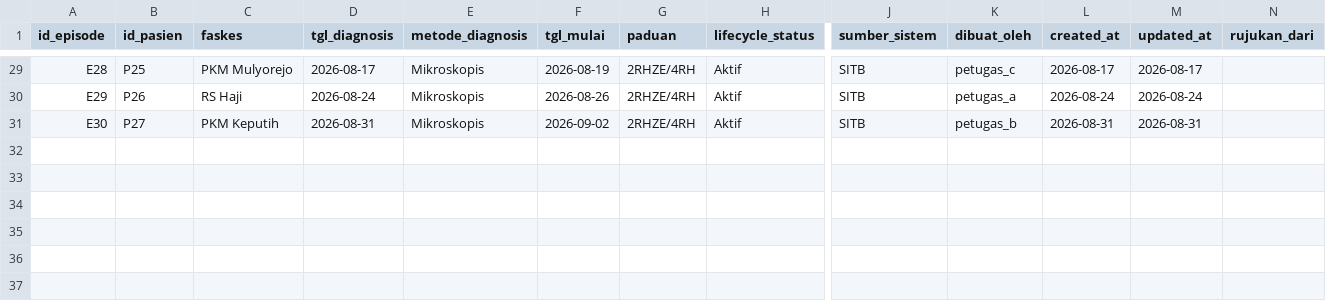
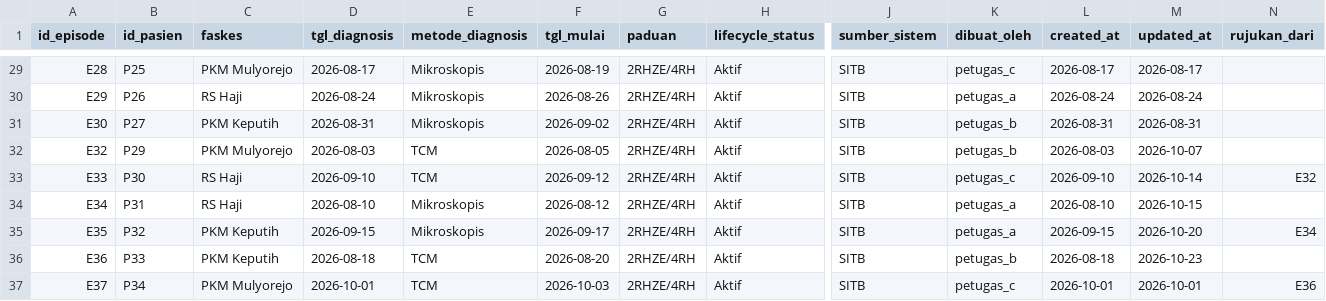
Before and after one commit to leuND/tb_cms, a CSV file: data/episodes.csv, drawn as a sheet; only a part is shown, gaps mark what is left out; rows hold the shown columns only; the diff names each change by its address in the sheet, - before the commit and + after, or states it on an @@ line.

```diff
--- a/data/episodes.csv
+++ b/data/episodes.csv
+row 32: E32 | P29 | PKM Mulyorejo | 2026-08-03 | TCM | 2026-08-05 | 2RHZE/4RH | Aktif | SITB | petugas_b | 2026-08-03 | 2026-10-07
+row 33: E33 | P30 | RS Haji | 2026-09-10 | TCM | 2026-09-12 | 2RHZE/4RH | Aktif | SITB | petugas_c | 2026-09-10 | 2026-10-14 | E32
+row 34: E34 | P31 | RS Haji | 2026-08-10 | Mikroskopis | 2026-08-12 | 2RHZE/4RH | Aktif | SITB | petugas_a | 2026-08-10 | 2026-10-15
+row 35: E35 | P32 | PKM Keputih | 2026-09-15 | Mikroskopis | 2026-09-17 | 2RHZE/4RH | Aktif | SITB | petugas_a | 2026-09-15 | 2026-10-20 | E34
+row 36: E36 | P33 | PKM Keputih | 2026-08-18 | TCM | 2026-08-20 | 2RHZE/4RH | Aktif | SITB | petugas_b | 2026-08-18 | 2026-10-23
+row 37: E37 | P34 | PKM Mulyorejo | 2026-10-01 | TCM | 2026-10-03 | 2RHZE/4RH | Aktif | SITB | petugas_c | 2026-10-01 | 2026-10-01 | E36
```
Also changed, not shown: data/audit_logs.csv, data/followups.csv, 31 other files.
